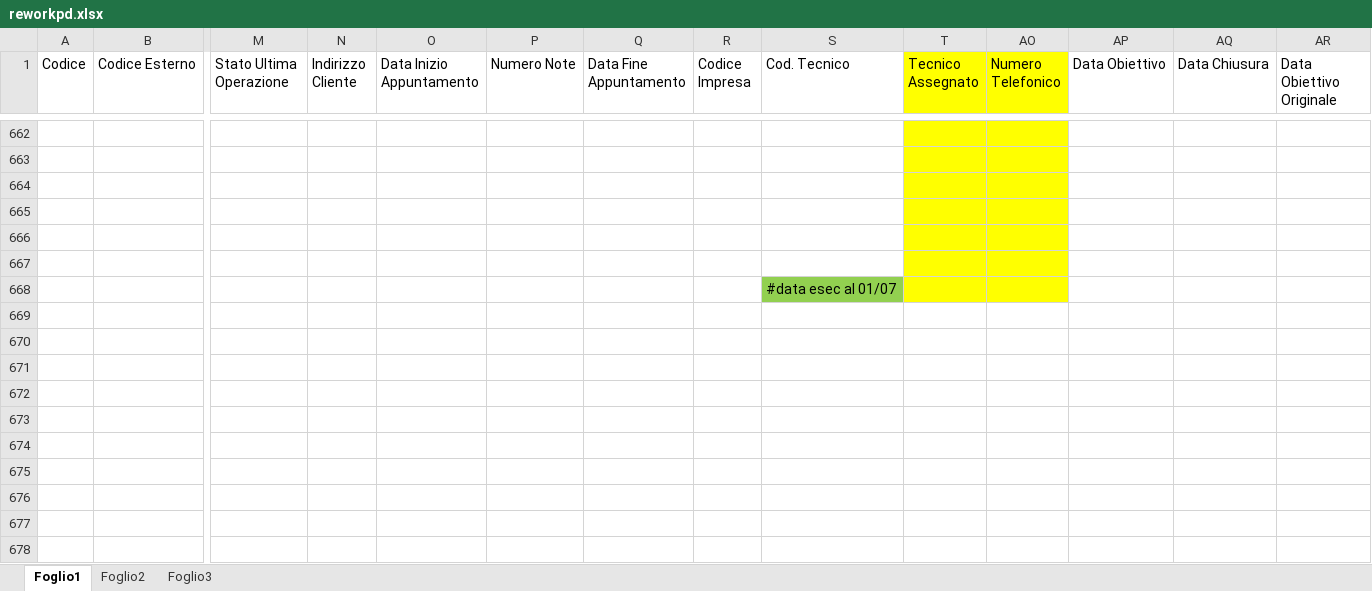
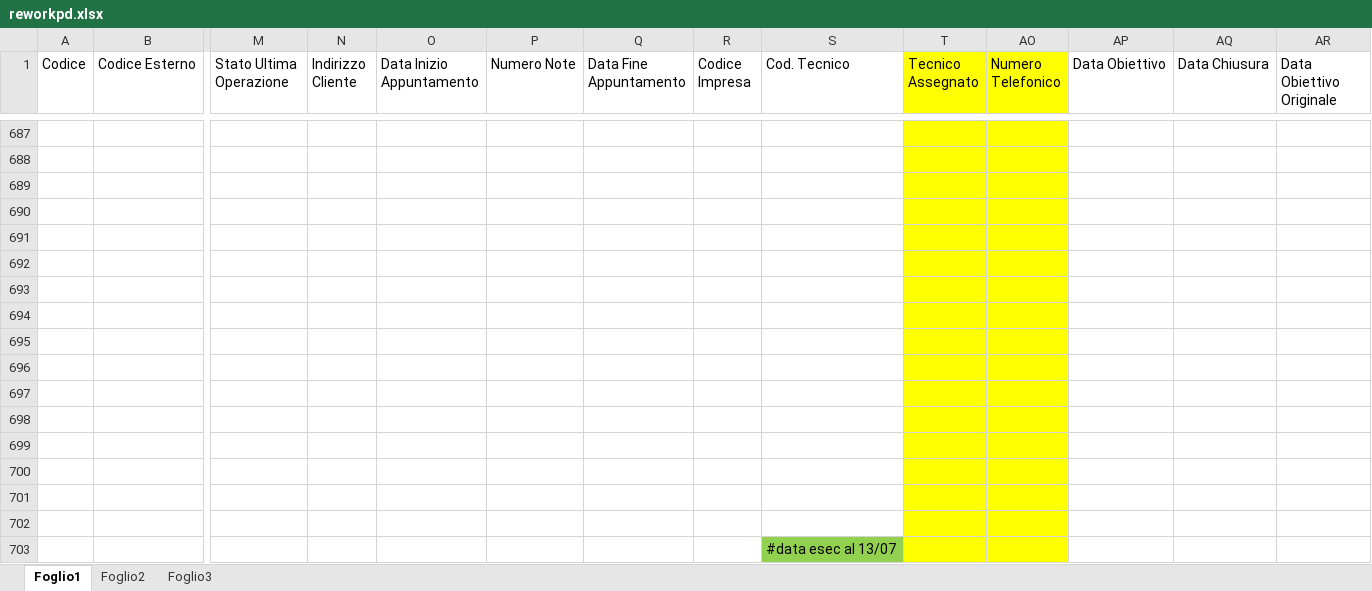
Before and after one commit to lbianco11197/Avanzamento-Impulsiva-v2, an Excel workbook: reworkpd.xlsx, sheet Foglio1, drawn as a sheet; only a part is shown, gaps mark what is left out; values as stored, in another font and other column widths than the file's, no borders; conditional formats not drawn; addresses are those after the commit; rows hold the shown columns only; the diff covers the shown part only; the diff names each change by its address in the sheet, - before the commit and + after, or states it on an @@ line.

```diff
--- a/reworkpd.xlsx (sheet Foglio1)
+++ b/reworkpd.xlsx (sheet Foglio1)
+row 693: (empty)
+row 694: (empty)
+row 695: (empty)
+row 696: (empty)
+row 697: (empty)
+row 698: (empty)
+row 699: (empty)
+row 700: (empty)
+row 701: (empty)
+row 702: (empty)
-S703 (Cod. Tecnico): #data esec al 01/07
+S703 (Cod. Tecnico): #data esec al 13/07
```
Also changed, not shown: 25 added rows elsewhere in this sheet, hidden cells.
